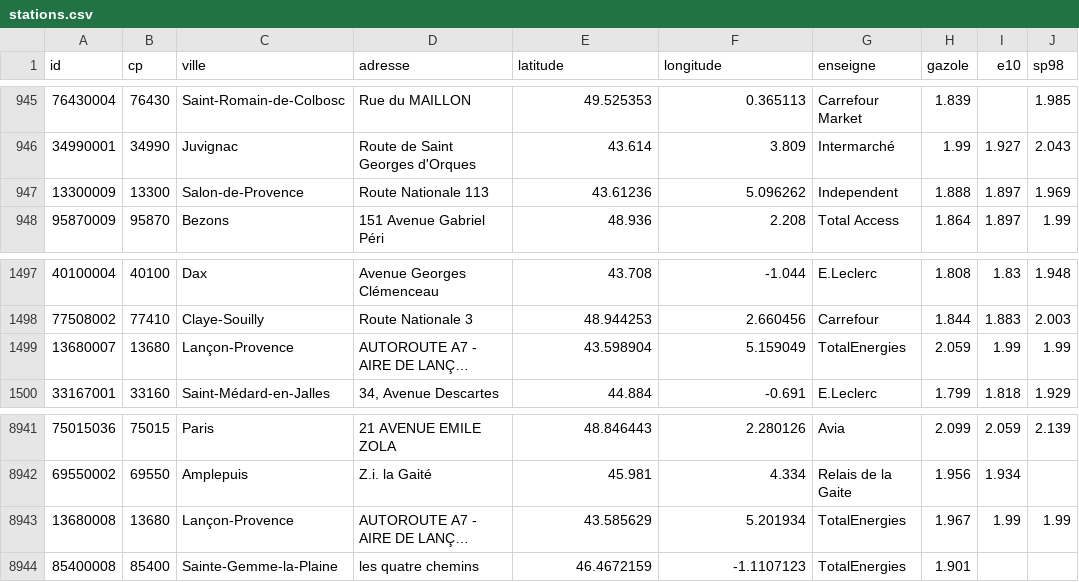
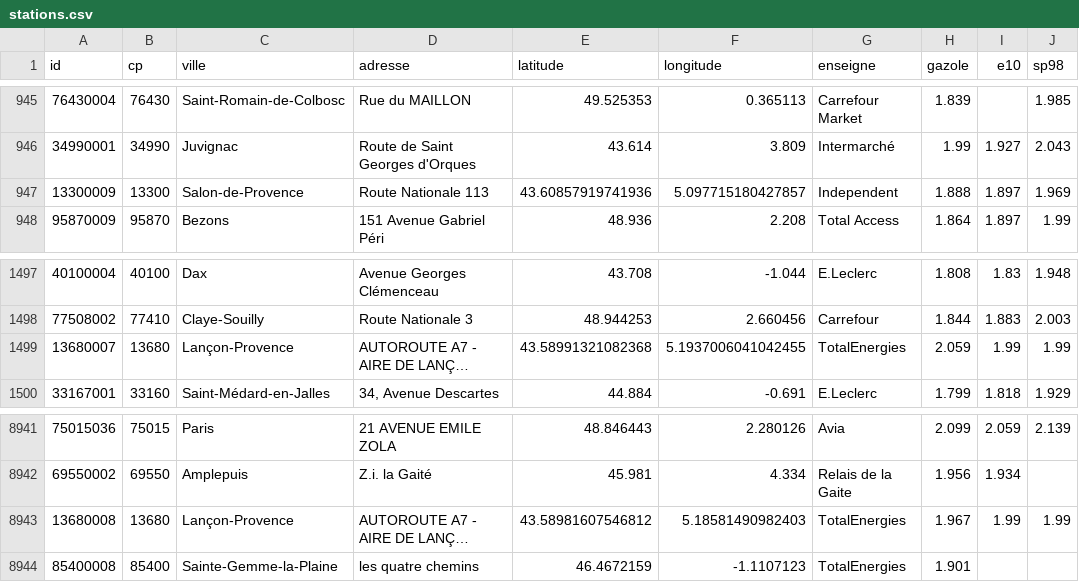
Before and after one commit to jstoudji1-commits/carburant-app, a CSV file: stations.csv, drawn as a sheet; only a part is shown, gaps mark what is left out; long unchanged cells end in …; the diff names each change by its address in the sheet, - before the commit and + after, or states it on an @@ line.

```diff
--- a/stations.csv
+++ b/stations.csv
-E947 (latitude): 43.61236
+E947 (latitude): 43.60857919741936
-F947 (longitude): 5.096262
+F947 (longitude): 5.097715180427857
-E1499 (latitude): 43.598904
+E1499 (latitude): 43.58991321082368
-F1499 (longitude): 5.159049
+F1499 (longitude): 5.1937006041042455
-E8943 (latitude): 43.585629
+E8943 (latitude): 43.58981607546812
-F8943 (longitude): 5.201934
+F8943 (longitude): 5.18581490982403
```
Also changed, not shown: 1 other file.
